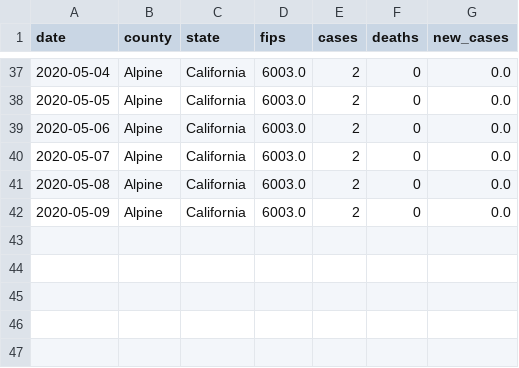
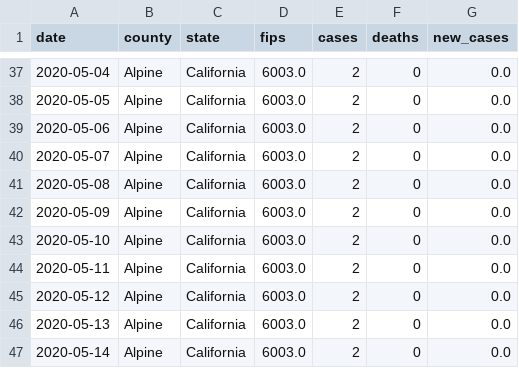
Before and after one commit to ericbooker12/covid_19_by_county, a CSV file: static/data/alpine.csv, drawn as a sheet; only a part is shown, gaps mark what is left out.

```diff
--- a/static/data/alpine.csv
+++ b/static/data/alpine.csv
@@ -42 +42,6 @@ date,county,state,fips,cases,deaths,new_cases
 2020-05-09,Alpine,California,6003.0,2,0,0.0
+2020-05-10,Alpine,California,6003.0,2,0,0.0
+2020-05-11,Alpine,California,6003.0,2,0,0.0
+2020-05-12,Alpine,California,6003.0,2,0,0.0
+2020-05-13,Alpine,California,6003.0,2,0,0.0
+2020-05-14,Alpine,California,6003.0,2,0,0.0
```
Also changed, not shown: static/data/colusa.csv, static/data/san_benito.csv, 12 other files.
